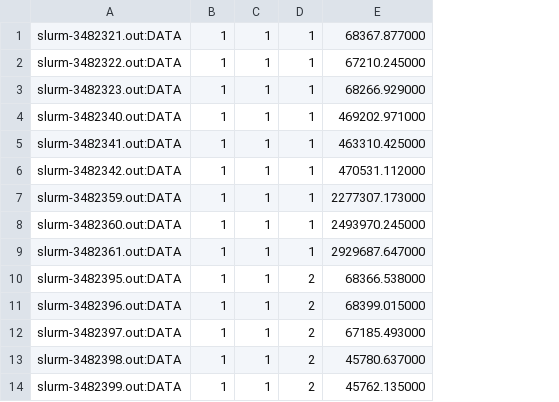
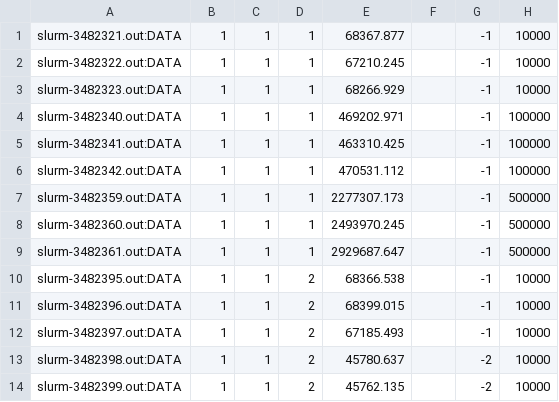
Before and after one commit to jmmchenry/CIS520Project4, a CSV file: mpi.csv, drawn as a sheet; only a part is shown; removed rows and columns are numbered as before the commit, all else as after; the diff names each change by its address in the sheet, - before the commit and + after, or states it on an @@ line.

Commit message:
New Mpi.csv

```diff
--- a/mpi.csv
+++ b/mpi.csv
-column E, rows 1-14: 68367.877000 | 67210.245000 | 68266.929000 | 469202.971000 | 463310.425000 | 470531.112000 | 2277307.173000 | 2493970.245000 | 2929687.647000 | 68366.538000 | 68399.015000 | 67185.493000 | 45780.637000 | 45762.135000
+column E, rows 1-14: 68367.877 | 67210.245 | 68266.929 | 469202.971 | 463310.425 | 470531.112 | 2277307.173 | 2493970.245 | 2929687.647 | 68366.538 | 68399.015 | 67185.493 | 45780.637 | 45762.135
+column F, empty
+column G, rows 1-14: -1 | -1 | -1 | -1 | -1 | -1 | -1 | -1 | -1 | -1 | -1 | -1 | -2 | -2
+column H, rows 1-14: 10000 | 10000 | 10000 | 100000 | 100000 | 100000 | 500000 | 500000 | 500000 | 10000 | 10000 | 10000 | 10000 | 10000
```
